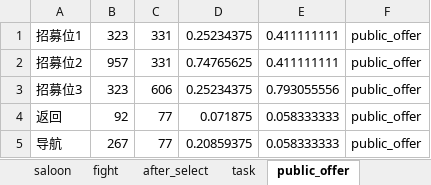
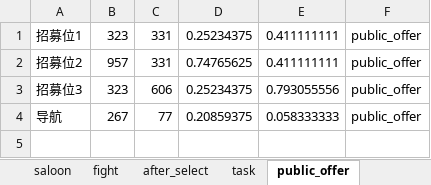
Before and after one commit to MaxLEAF3824/ArknightsHelper, an Excel workbook: arknights_pos.xlsx, sheet public_offer, drawn as a sheet; values as stored, in another font and other column widths than the file's, no borders; the diff names each change by its address in the sheet, - before the commit and + after, or states it on an @@ line.

```diff
--- a/arknights_pos.xlsx (sheet public_offer)
+++ b/arknights_pos.xlsx (sheet public_offer)
-row 4: 返回 | 92 | 77 | 0.071875 | 0.058333333 | public_offer
```
Also changed, not shown: sheet after_select, sheet task, formulas that keep their value.
